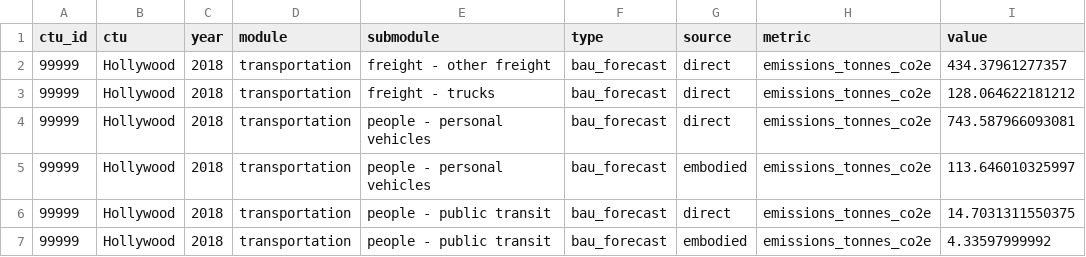
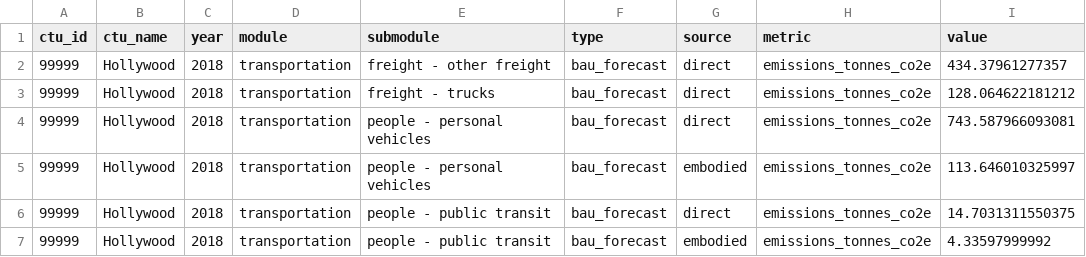
Before and after one commit to Metropolitan-Council/ghg.gert, a CSV file: vignettes/app_sample.csv, drawn as a sheet; only a part is shown.

Commit message:
ctu_name = ctu

```diff
--- a/vignettes/app_sample.csv
+++ b/vignettes/app_sample.csv
@@ -1,2 +1,2 @@
-"ctu_id","ctu","year","module","submodule","type","source","metric","value"
+"ctu_id","ctu_name","year","module","submodule","type","source","metric","value"
 "99999","Hollywood","2018","transportation","freight - other freight","bau_forecast","direct","emissions_tonnes_co2e",434.37961277357
```
Also changed, not shown: 1 other file.
